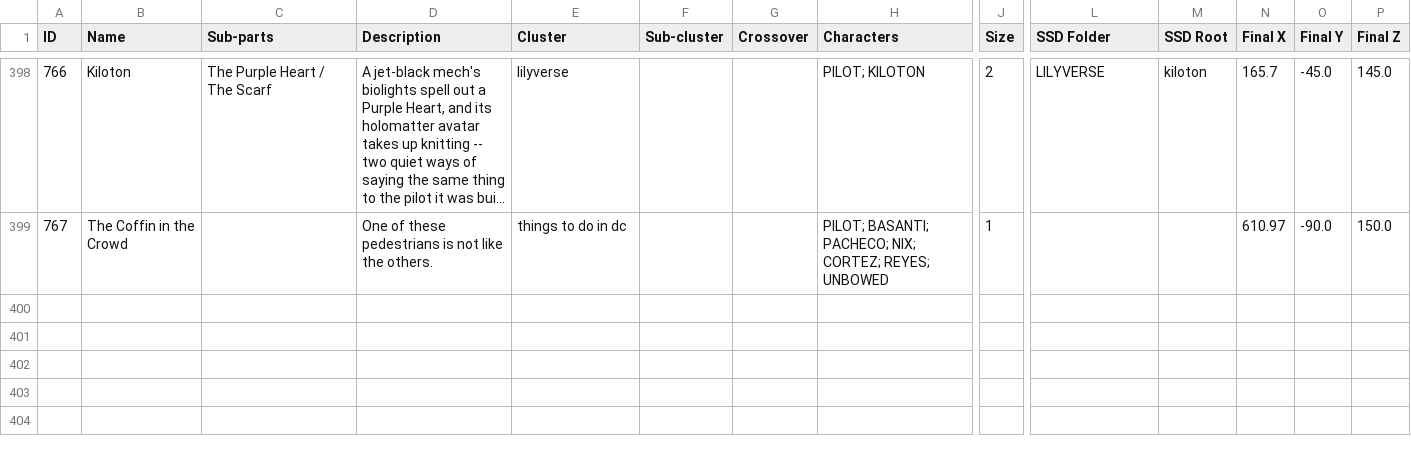
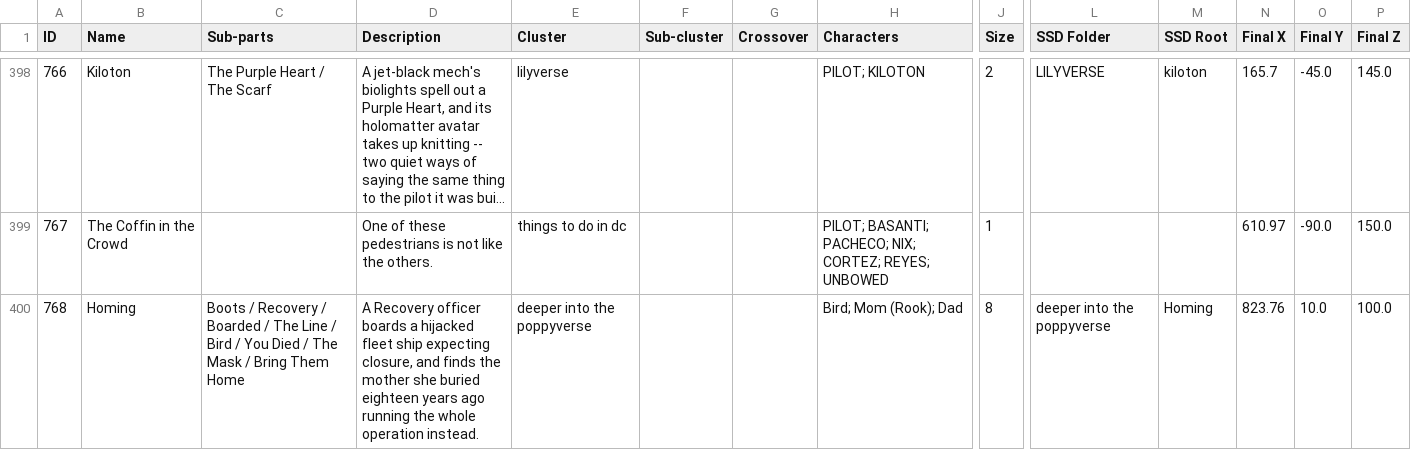
Before and after one commit to ProgrammingInPoppyFields/poppyverse-interactive-map, a CSV file: SRC_toc.csv, drawn as a sheet; only a part is shown, gaps mark what is left out; long unchanged cells end in …; rows hold the shown columns only; the diff names each change by its address in the sheet, - before the commit and + after, or states it on an @@ line.

```diff
--- a/SRC_toc.csv
+++ b/SRC_toc.csv
+row 400: 768 | Homing | Boots / Recovery / Boarded / The Line / Bird / You Died / The Mask / Bring Them Home | A Recovery officer boards a hijacked fleet ship expecting closure, and finds the mother she buried eighteen years ago running the whole operation instead. | deeper into the poppyverse |  |  | Bird; Mom (Rook); Dad | 8 | deeper into the poppyverse | Homing | 823.76 | 10.0 | 100.0
```
Also changed, not shown: 2 other files.
